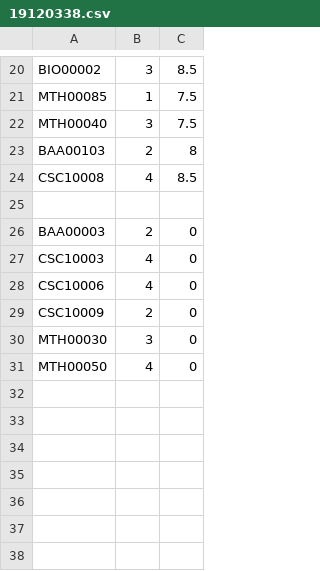
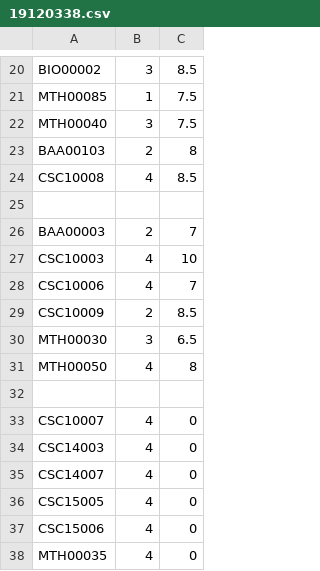
Before and after one commit to khongsomeo/GPA-OOP, a CSV file: data/19120338.csv, drawn as a sheet; only a part is shown, gaps mark what is left out.

Commit message:
Update my scores!

```diff
--- a/data/19120338.csv
+++ b/data/19120338.csv
@@ -25,7 +25,14 @@ CSC10008,4,8.5
 ,,
-BAA00003,2,0
-CSC10003,4,0
-CSC10006,4,0
-CSC10009,2,0
-MTH00030,3,0
-MTH00050,4,0
+BAA00003,2,7
+CSC10003,4,10
+CSC10006,4,7
+CSC10009,2,8.5
+MTH00030,3,6.5
+MTH00050,4,8
+,,
+CSC10007,4,0
+CSC14003,4,0
+CSC14007,4,0
+CSC15005,4,0
+CSC15006,4,0
+MTH00035,4,0
```
